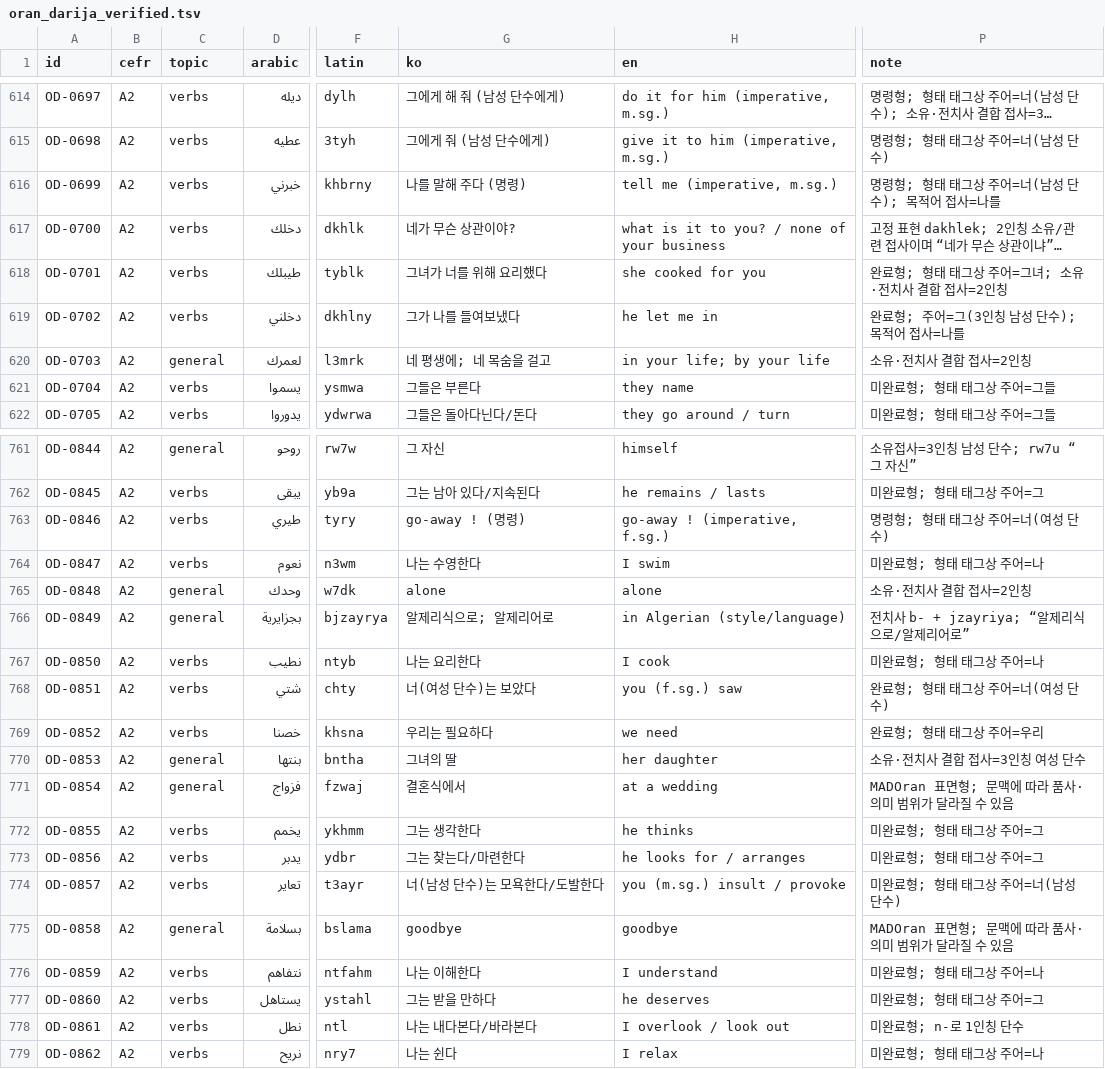
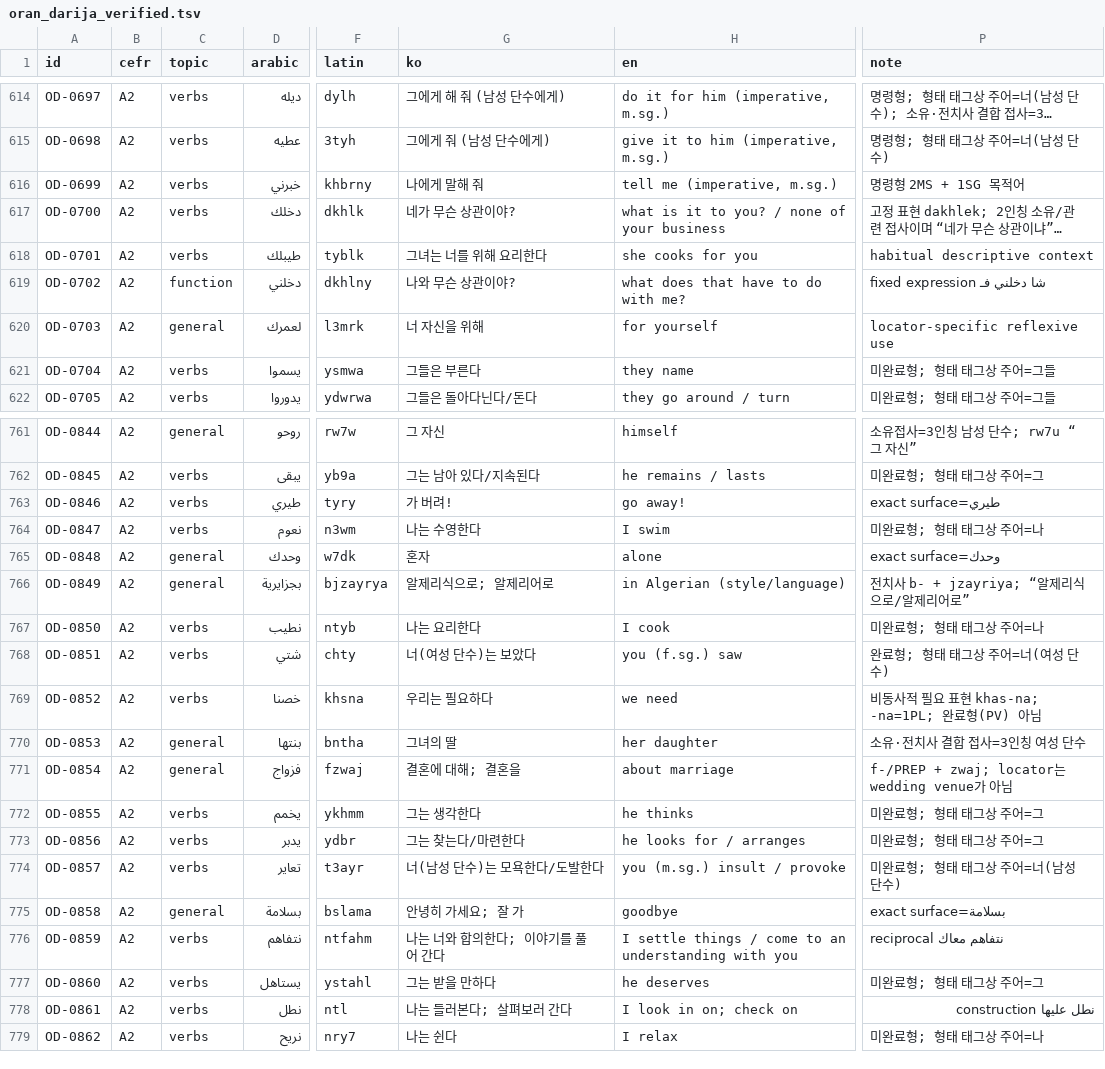
Before and after one commit to Yucef-84/data-orandarja, a TSV file: data/oran_darija_verified.tsv, drawn as a sheet; only a part is shown, gaps mark what is left out; long unchanged cells end in …; the diff covers the shown part only; the diff names each change by its address in the sheet, - before the commit and + after, or states it on an @@ line.

Commit message:
Apply GPT dataset review corrections

```diff
--- a/data/oran_darija_verified.tsv
+++ b/data/oran_darija_verified.tsv
-G616 (ko): 나를 말해 주다 (명령)
+G616 (ko): 나에게 말해 줘
-P616 (note): 명령형; 형태 태그상 주어=너(남성 단수); 목적어 접사=나를
+P616 (note): 명령형 2MS + 1SG 목적어
-G618 (ko): 그녀가 너를 위해 요리했다
+G618 (ko): 그녀는 너를 위해 요리한다
-H618 (en): she cooked for you
+H618 (en): she cooks for you
-P618 (note): 완료형; 형태 태그상 주어=그녀; 소유·전치사 결합 접사=2인칭
+P618 (note): habitual descriptive context
-C619 (topic): verbs
+C619 (topic): function
-G619 (ko): 그가 나를 들여보냈다
+G619 (ko): 나와 무슨 상관이야?
-H619 (en): he let me in
+H619 (en): what does that have to do with me?
-P619 (note): 완료형; 주어=그(3인칭 남성 단수); 목적어 접사=나를
+P619 (note): fixed expression شا دخلني فـ
-G620 (ko): 네 평생에; 네 목숨을 걸고
+G620 (ko): 너 자신을 위해
-H620 (en): in your life; by your life
+H620 (en): for yourself
-P620 (note): 소유·전치사 결합 접사=2인칭
+P620 (note): locator-specific reflexive use
-G763 (ko): go-away ! (명령)
+G763 (ko): 가 버려!
-H763 (en): go-away ! (imperative, f.sg.)
+H763 (en): go away!
-P763 (note): 명령형; 형태 태그상 주어=너(여성 단수)
+P763 (note): exact surface=طيري
-G765 (ko): alone
+G765 (ko): 혼자
-P765 (note): 소유·전치사 결합 접사=2인칭
+P765 (note): exact surface=وحدك
-P769 (note): 완료형; 형태 태그상 주어=우리
+P769 (note): 비동사적 필요 표현 khas-na; -na=1PL; 완료형(PV) 아님
-G771 (ko): 결혼식에서
+G771 (ko): 결혼에 대해; 결혼을
-H771 (en): at a wedding
+H771 (en): about marriage
-P771 (note): MADOran 표면형; 문맥에 따라 품사·의미 범위가 달라질 수 있음
+P771 (note): f-/PREP + zwaj; locator는 wedding venue가 아님
-G775 (ko): goodbye
+G775 (ko): 안녕히 가세요; 잘 가
-P775 (note): MADOran 표면형; 문맥에 따라 품사·의미 범위가 달라질 수 있음
+P775 (note): exact surface=بسلامة
-G776 (ko): 나는 이해한다
+G776 (ko): 나는 너와 합의한다; 이야기를 풀어 간다
-H776 (en): I understand
+H776 (en): I settle things / come to an understanding with you
-P776 (note): 미완료형; 형태 태그상 주어=나
+P776 (note): reciprocal نتفاهم معاك
-G778 (ko): 나는 내다본다/바라본다
+G778 (ko): 나는 들러본다; 살펴보러 간다
-H778 (en): I overlook / look out
+H778 (en): I look in on; check on
-P778 (note): 미완료형; n-로 1인칭 단수
+P778 (note): نطل عليها construction
```
Also changed, not shown: 162 edited cells elsewhere in this file, 2 other files.
